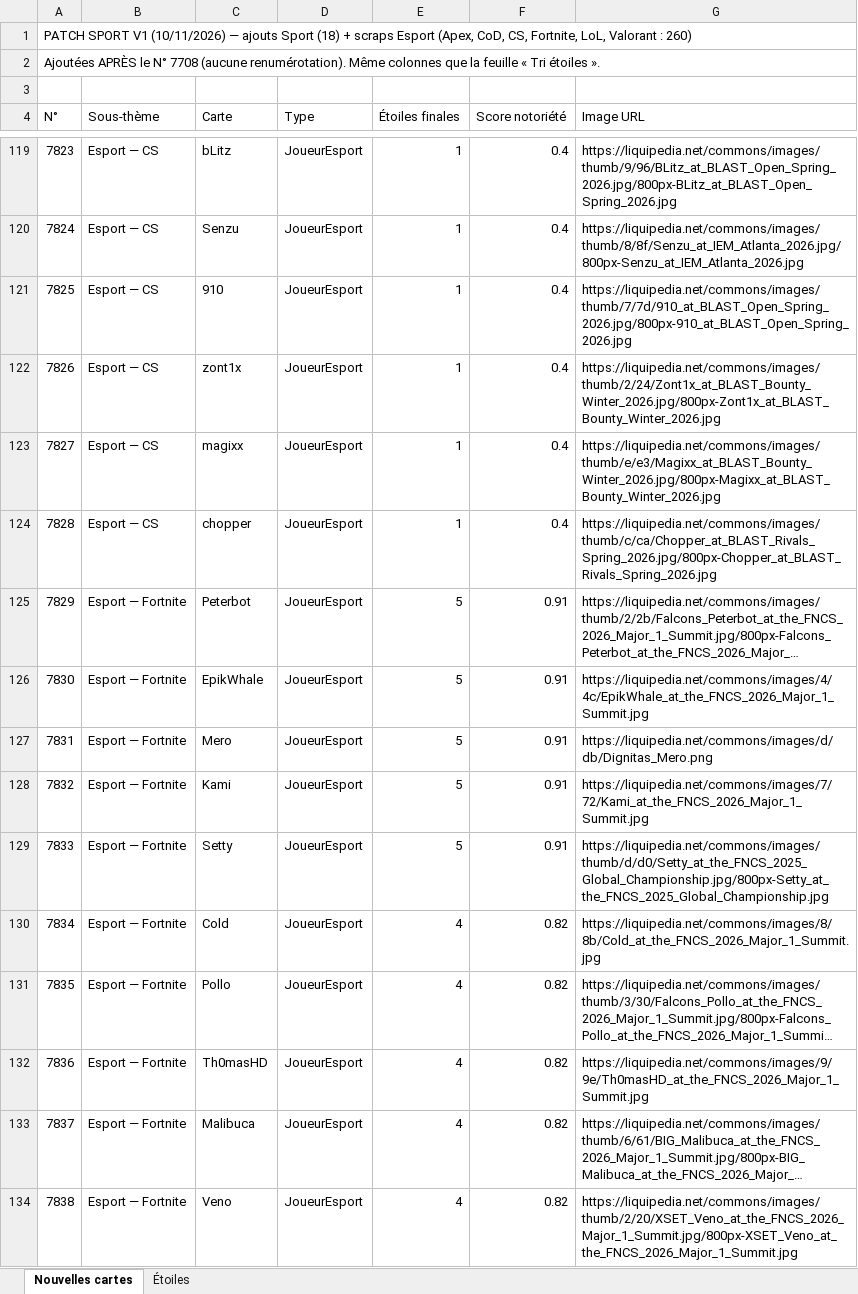
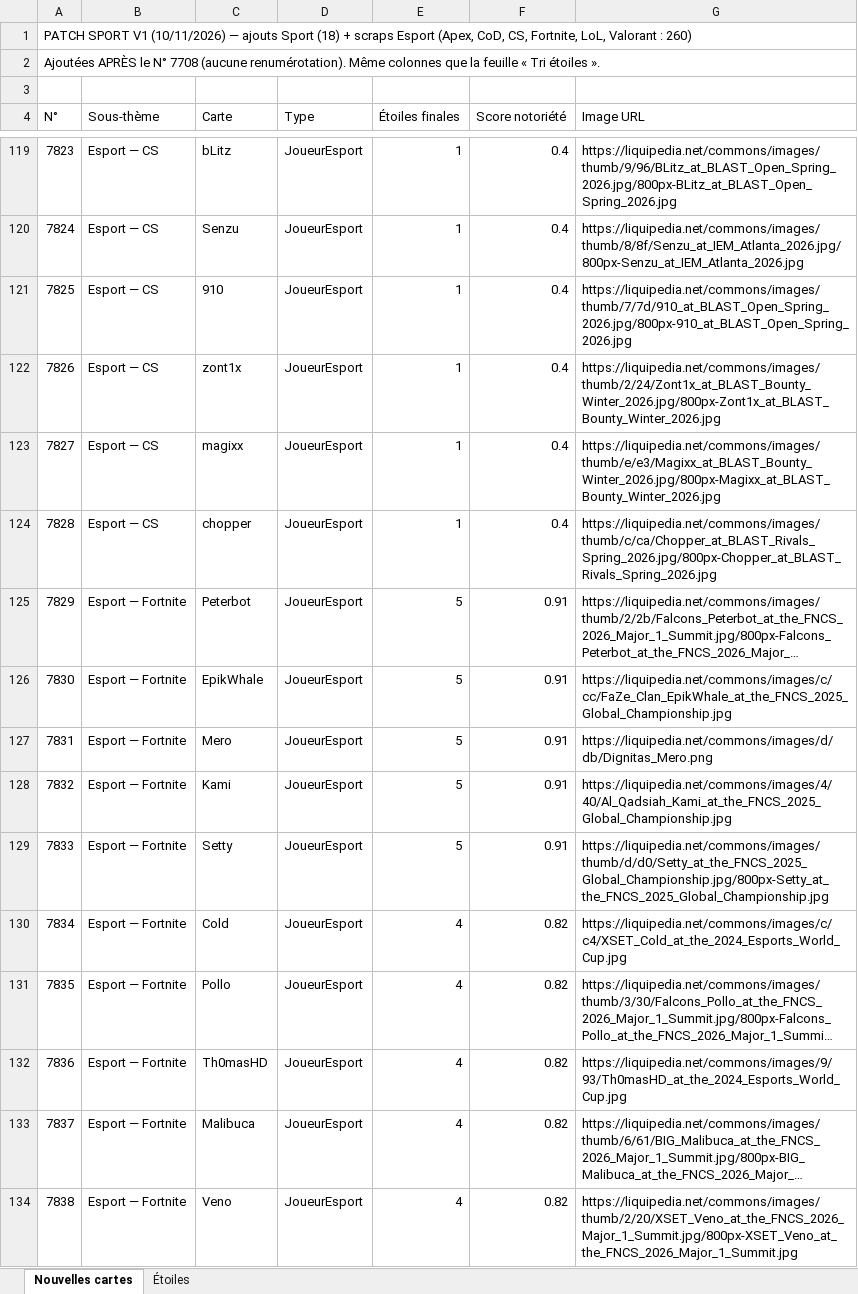
Before and after one commit to TOMT0MTOMT0M/cardgamepriv, an Excel workbook: donnees/patchs/Patch-sport-v1.xlsx, sheet Nouvelles cartes, drawn as a sheet; only a part is shown, gaps mark what is left out; long unchanged cells end in …; values as stored, in another font and other column widths than the file's, no borders; the diff covers the shown part only; the diff names each change by its address in the sheet, - before the commit and + after, or states it on an @@ line.

```diff
--- a/donnees/patchs/Patch-sport-v1.xlsx (sheet Nouvelles cartes)
+++ b/donnees/patchs/Patch-sport-v1.xlsx (sheet Nouvelles cartes)
-G126 (Image URL): https://liquipedia.net/commons/images/4/4c/EpikWhale_at_the_FNCS_2026_Major_1_Summit.jpg
+G126 (Image URL): https://liquipedia.net/commons/images/c/cc/FaZe_Clan_EpikWhale_at_the_FNCS_2025_Global_Championship.jpg
-G128 (Image URL): https://liquipedia.net/commons/images/7/72/Kami_at_the_FNCS_2026_Major_1_Summit.jpg
+G128 (Image URL): https://liquipedia.net/commons/images/4/40/Al_Qadsiah_Kami_at_the_FNCS_2025_Global_Championship.jpg
-G130 (Image URL): https://liquipedia.net/commons/images/8/8b/Cold_at_the_FNCS_2026_Major_1_Summit.jpg
+G130 (Image URL): https://liquipedia.net/commons/images/c/c4/XSET_Cold_at_the_2024_Esports_World_Cup.jpg
-G132 (Image URL): https://liquipedia.net/commons/images/9/9e/Th0masHD_at_the_FNCS_2026_Major_1_Summit.jpg
+G132 (Image URL): https://liquipedia.net/commons/images/9/93/Th0masHD_at_the_2024_Esports_World_Cup.jpg
```
Also changed, not shown: 6 edited cells elsewhere in this sheet, 1 other file.
